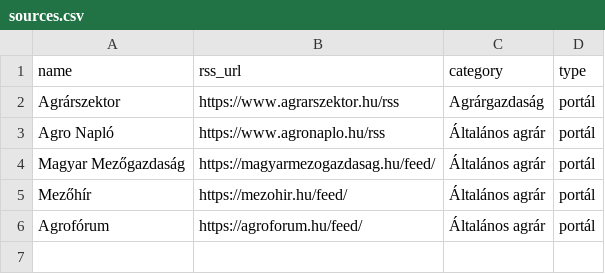
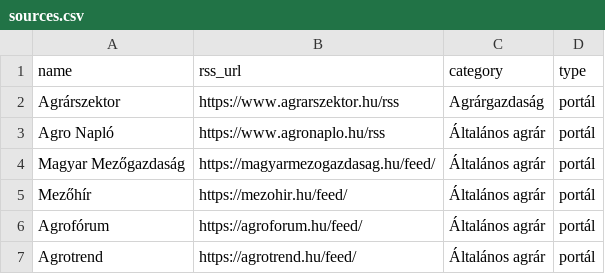
Before and after one commit to vasotto/gazdacentrum, a CSV file: sources.csv, drawn as a sheet; the diff names each change by its address in the sheet, - before the commit and + after, or states it on an @@ line.

Commit message:
Update sources.csv

```diff
--- a/sources.csv
+++ b/sources.csv
+row 7: Agrotrend | https://agrotrend.hu/feed/ | Általános agrár | portál
```
